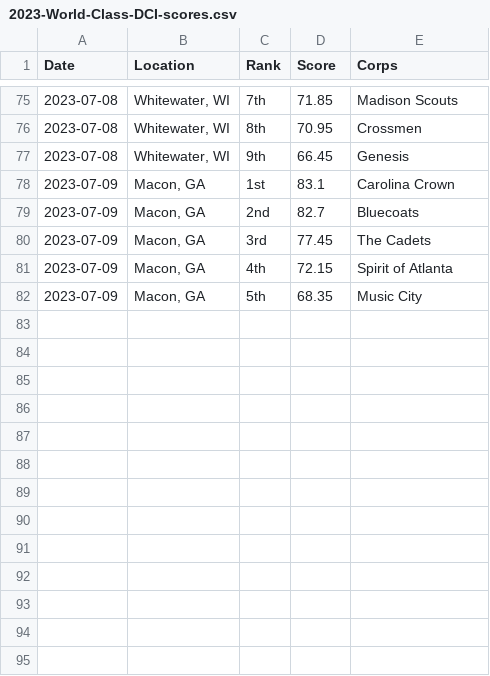
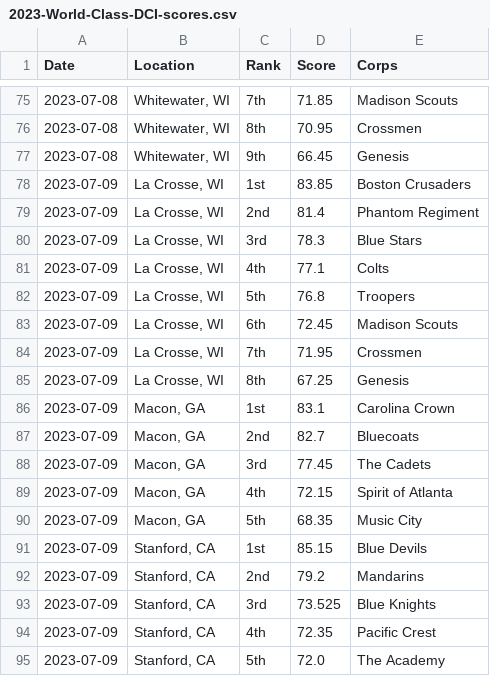
Before and after one commit to aggieed97/Drum-Corps-International, a CSV file: pages/2023-World-Class-DCI-scores.csv, drawn as a sheet; only a part is shown, gaps mark what is left out.

```diff
--- a/pages/2023-World-Class-DCI-scores.csv
+++ b/pages/2023-World-Class-DCI-scores.csv
@@ -77,2 +77,10 @@ Date,Location,Rank,Score,Corps
 2023-07-08,"Whitewater, WI",9th,66.45,Genesis
+2023-07-09,"La Crosse, WI",1st,83.85,Boston Crusaders
+2023-07-09,"La Crosse, WI",2nd,81.4,Phantom Regiment
+2023-07-09,"La Crosse, WI",3rd,78.3,Blue Stars
+2023-07-09,"La Crosse, WI",4th,77.1,Colts
+2023-07-09,"La Crosse, WI",5th,76.8,Troopers
+2023-07-09,"La Crosse, WI",6th,72.45,Madison Scouts
+2023-07-09,"La Crosse, WI",7th,71.95,Crossmen
+2023-07-09,"La Crosse, WI",8th,67.25,Genesis
 2023-07-09,"Macon, GA",1st,83.1,Carolina Crown
@@ -82 +90,6 @@ Date,Location,Rank,Score,Corps
 2023-07-09,"Macon, GA",5th,68.35,Music City
+2023-07-09,"Stanford, CA",1st,85.15,Blue Devils
+2023-07-09,"Stanford, CA",2nd,79.2,Mandarins
+2023-07-09,"Stanford, CA",3rd,73.525,Blue Knights
+2023-07-09,"Stanford, CA",4th,72.35,Pacific Crest
+2023-07-09,"Stanford, CA",5th,72.0,The Academy
```
Also changed, not shown: pages/2023-DCI-Caption-Score-Recaps.csv.
